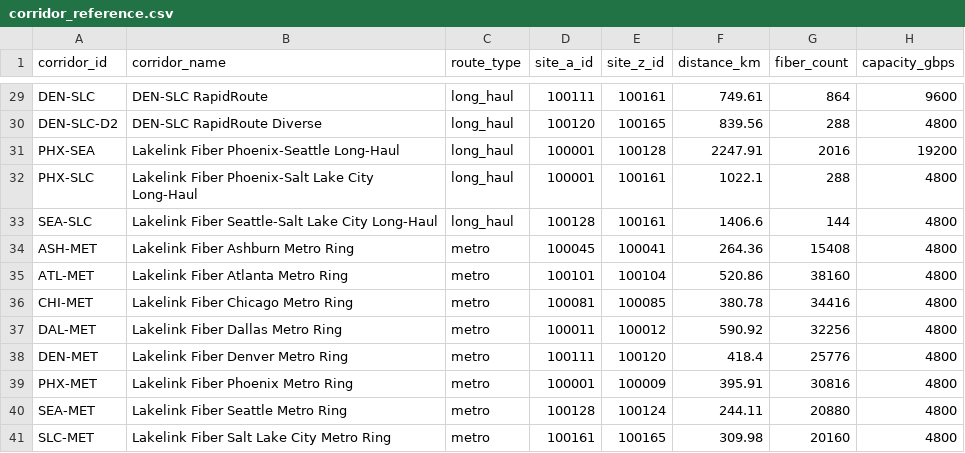
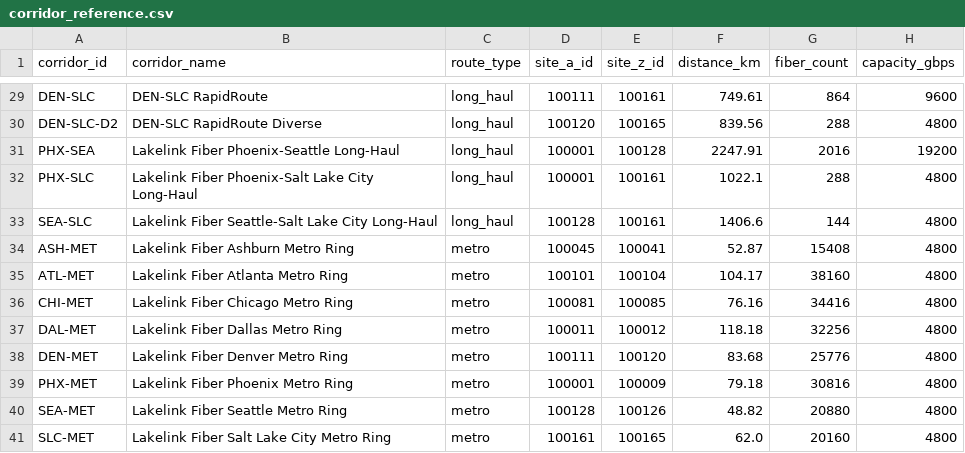
Before and after one commit to skhage/network-scenario-twin, a CSV file: data/corridor_reference.csv, drawn as a sheet; only a part is shown, gaps mark what is left out; the diff names each change by its address in the sheet, - before the commit and + after, or states it on an @@ line.

Commit message:
P1-CORRIDOR-REF-FIXES: metro ring distance rule (source x 0.2, 40-120 km), SEA-MET Z re-key to active site 100126, generator asserts; ignore experiments/ (MLflow objects block git ops) [@devops hygiene]

```diff
--- a/data/corridor_reference.csv
+++ b/data/corridor_reference.csv
-F34 (distance_km): 264.36
+F34 (distance_km): 52.87
-F35 (distance_km): 520.86
+F35 (distance_km): 104.17
-F36 (distance_km): 380.78
+F36 (distance_km): 76.16
-F37 (distance_km): 590.92
+F37 (distance_km): 118.18
-F38 (distance_km): 418.4
+F38 (distance_km): 83.68
-F39 (distance_km): 395.91
+F39 (distance_km): 79.18
-E40 (site_z_id): 100124
+E40 (site_z_id): 100126
-F40 (distance_km): 244.11
+F40 (distance_km): 48.82
-F41 (distance_km): 309.98
+F41 (distance_km): 62.0
```
Also changed, not shown: 3 other files.
